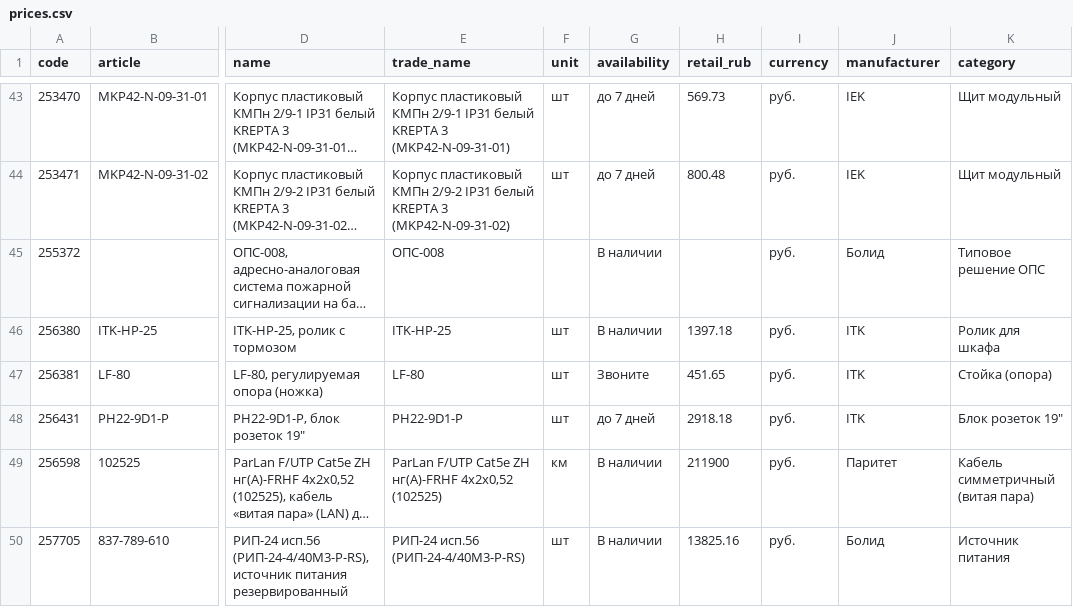
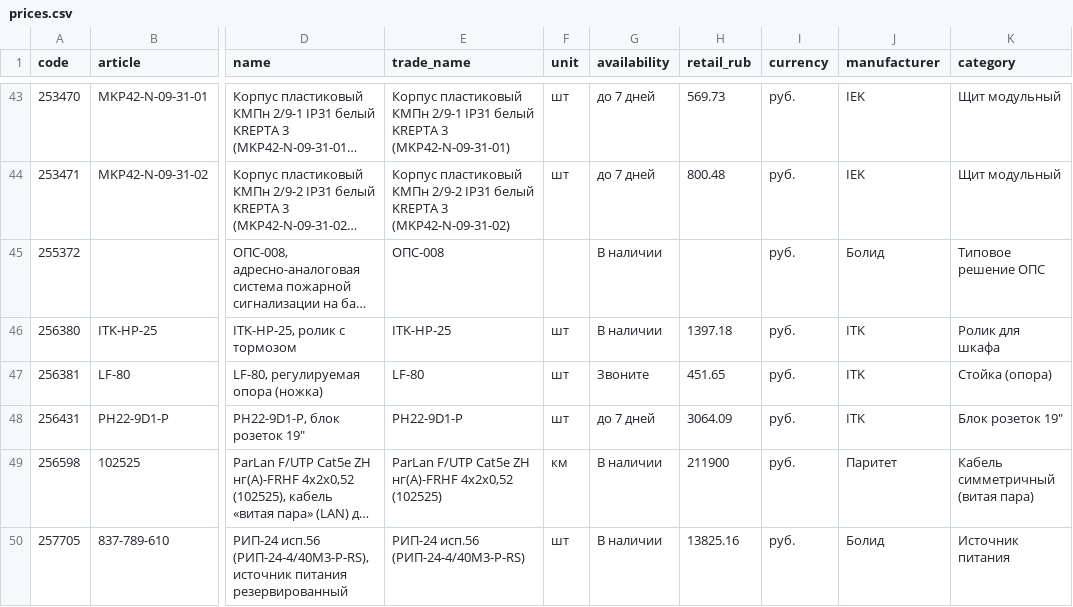
Before and after one commit to emanymedih/cvsig-price-database, a CSV file: suppliers/tinko/prices.csv, drawn as a sheet; only a part is shown, gaps mark what is left out; long unchanged cells end in …; the diff covers the shown part only; the diff names each change by its address in the sheet, - before the commit and + after, or states it on an @@ line.

```diff
--- a/suppliers/tinko/prices.csv
+++ b/suppliers/tinko/prices.csv
-H48 (retail_rub): 2918.18
+H48 (retail_rub): 3064.09
```
Also changed, not shown: 7 edited cells elsewhere in this file, 1 other file.
